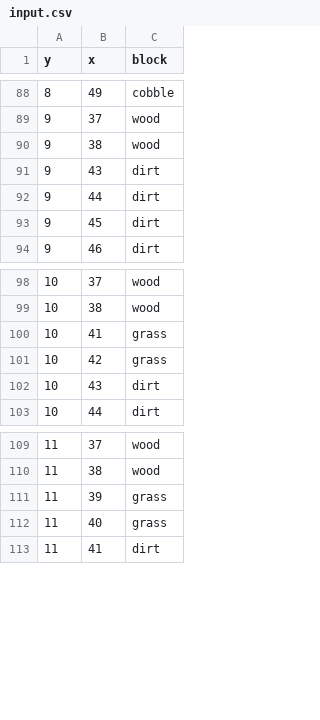
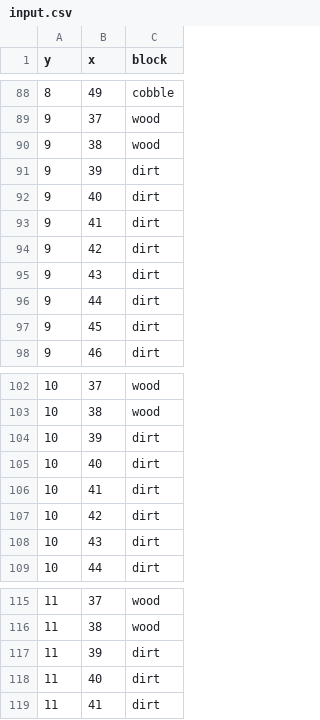
Before and after one commit to assumption/Project-T, a CSV file: Project5/data/input.csv, drawn as a sheet; only a part is shown, gaps mark what is left out.

Commit message:
Minor Changes
Removed the crawlspace under the house (it seemed odd that there was
snow on the grass where snow couldn't reach). Also, fixed a similar
inventory issue with scrolling as Alex found with the arrow keys.
Instead of hardcoding the value, I changed both to automatically adjust
if we decide to add new blocks.

```diff
--- a/Project5/data/input.csv
+++ b/Project5/data/input.csv
@@ -90,2 +90,6 @@ y,x,block
 9,38,wood
+9,39,dirt
+9,40,dirt
+9,41,dirt
+9,42,dirt
 9,43,dirt
@@ -99,4 +103,6 @@ y,x,block
 10,38,wood
-10,41,grass
-10,42,grass
+10,39,dirt
+10,40,dirt
+10,41,dirt
+10,42,dirt
 10,43,dirt
@@ -110,4 +116,4 @@ y,x,block
 11,38,wood
-11,39,grass
-11,40,grass
+11,39,dirt
+11,40,dirt
 11,41,dirt
```
Also changed, not shown: 1 other file.
